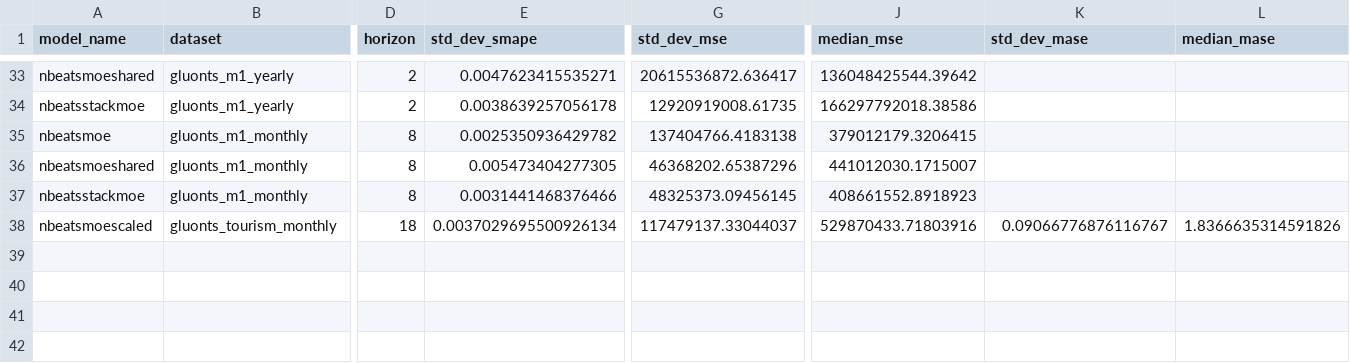
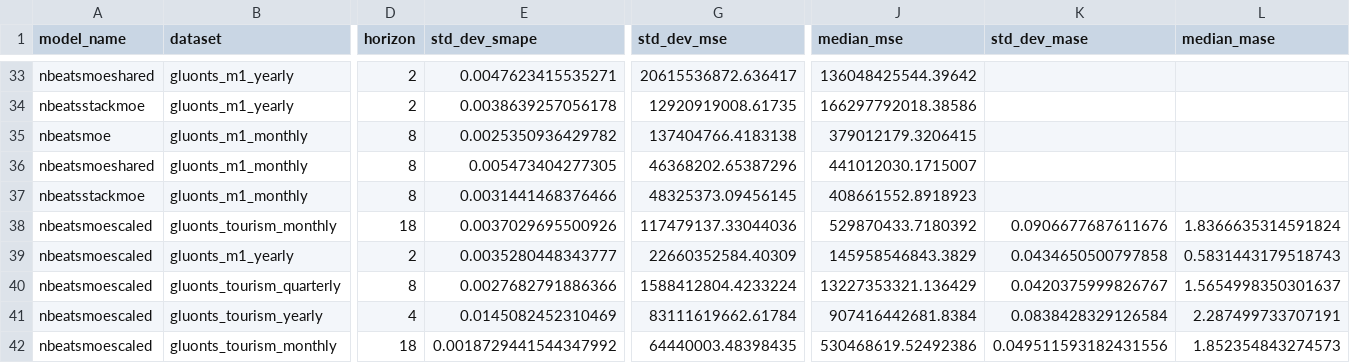
Before and after one commit to zaai-ai/mixture_of_experts_time_series, a CSV file: results_summary_with_blcs.csv, drawn as a sheet; only a part is shown, gaps mark what is left out; rows hold the shown columns only; the diff names each change by its address in the sheet, - before the commit and + after, or states it on an @@ line.

```diff
--- a/results_summary_with_blcs.csv
+++ b/results_summary_with_blcs.csv
-E38 (std_dev_smape): 0.0037029695500926134
+E38 (std_dev_smape): 0.0037029695500926
-G38 (std_dev_mse): 117479137.33044037
+G38 (std_dev_mse): 117479137.33044036
-J38 (median_mse): 529870433.71803916
+J38 (median_mse): 529870433.7180392
-K38 (std_dev_mase): 0.09066776876116767
+K38 (std_dev_mase): 0.0906677687611676
-L38 (median_mase): 1.8366635314591826
+L38 (median_mase): 1.8366635314591824
+row 39: nbeatsmoescaled | gluonts_m1_yearly | 2 | 0.0035280448343777 | 22660352584.40309 | 145958546843.3829 | 0.0434650500797858 | 0.5831443179518743
+row 40: nbeatsmoescaled | gluonts_tourism_quarterly | 8 | 0.0027682791886366 | 1588412804.4233224 | 13227353321.136429 | 0.0420375999826767 | 1.5654998350301637
+row 41: nbeatsmoescaled | gluonts_tourism_yearly | 4 | 0.0145082452310469 | 83111619662.61784 | 907416442681.8384 | 0.0838428329126584 | 2.287499733707191
+row 42: nbeatsmoescaled | gluonts_tourism_monthly | 18 | 0.0018729441544347992 | 64440003.48398435 | 530468619.52492386 | 0.049511593182431556 | 1.852354843274573
```
Also changed, not shown: 4 other files.
